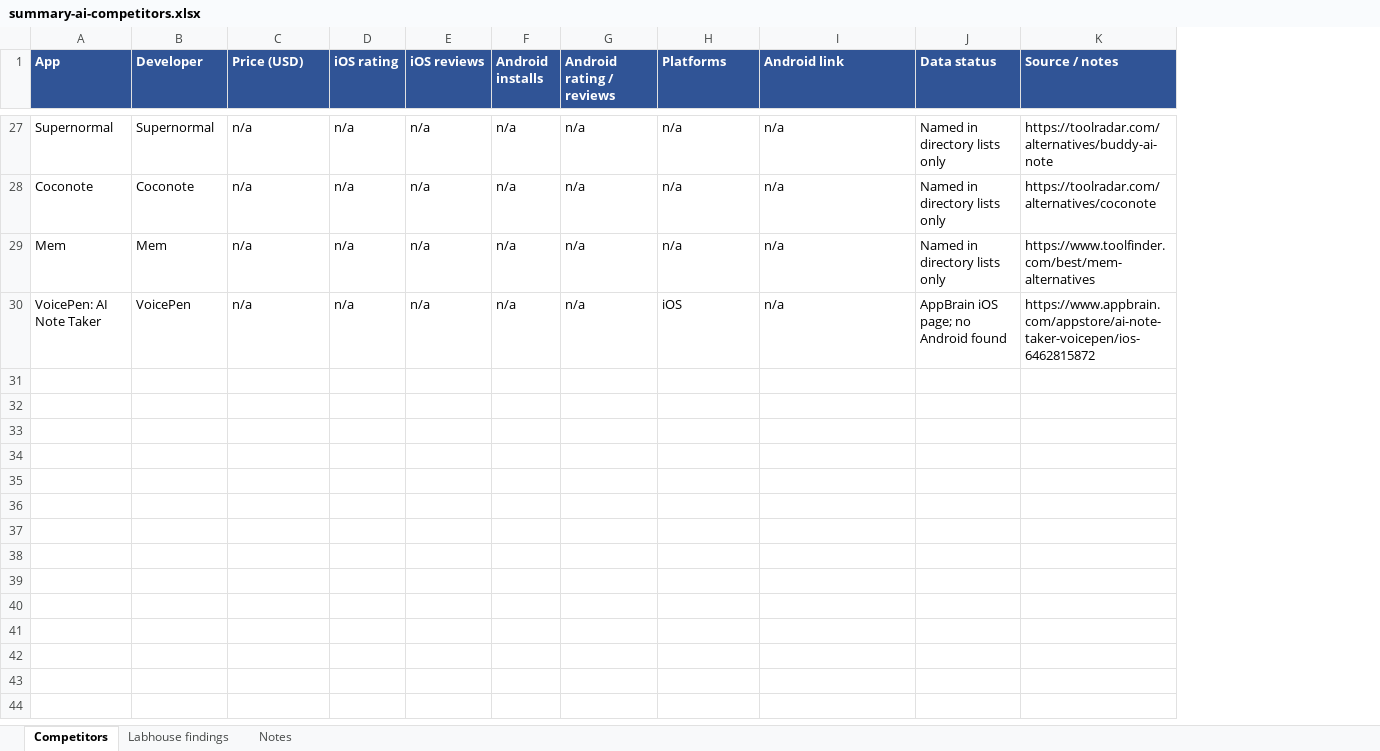
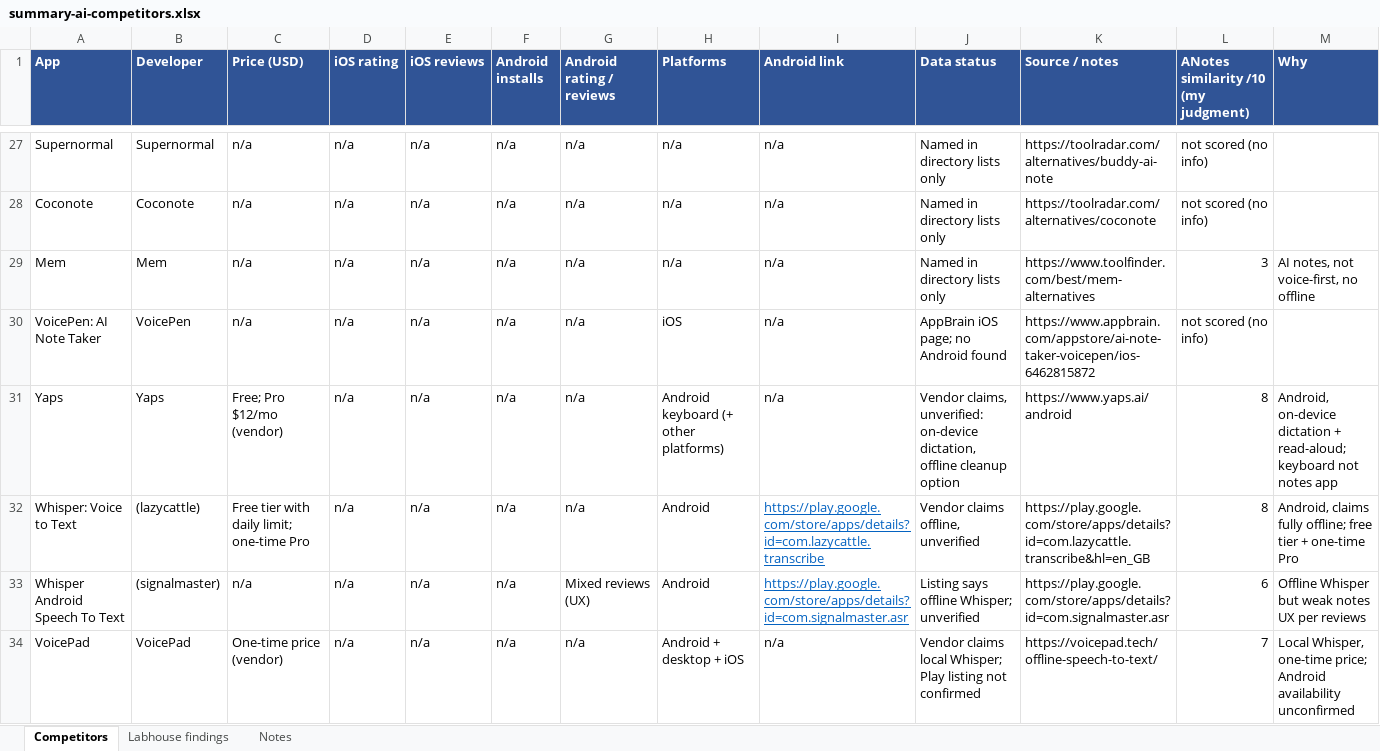
Before and after one commit to ZloySam/ANotes, an Excel workbook: summary-ai-competitors.xlsx, sheet Competitors, drawn as a sheet; only a part is shown, gaps mark what is left out; values as stored, in another font and other column widths than the file's, no borders; the diff covers the shown part only; the diff names each change by its address in the sheet, - before the commit and + after, or states it on an @@ line.

```diff
--- a/summary-ai-competitors.xlsx (sheet Competitors)
+++ b/summary-ai-competitors.xlsx (sheet Competitors)
+column L, row 1: ANotes similarity /10 (my judgment); rows 27-30: not scored (no info) | not scored (no info) | 3 | not scored (no info)
+column M (Why), row 29: AI notes, not voice-first, no offline
+row 31: Yaps | Yaps | Free; Pro $12/mo (vendor) | n/a | n/a | n/a | n/a | Android keyboard (+ other platforms) | n/a | Vendor claims, unverified: on-device dictation, offline cleanup option | https://www.yaps.ai/android | 8 | Android, on-device dictation + read-aloud; keyboard not notes app
+row 32: Whisper: Voice to Text | (lazycattle) | Free tier with daily limit; one-time Pro | n/a | n/a | n/a | n/a | Android | https://play.google.com/store/apps/details?id=com.lazycattle.transcribe | Vendor claims offline, unverified | https://play.google.com/store/apps/details?id=com.lazycattle.transcribe&hl=en_GB | 8 | Android, claims fully offline; free tier + one-time Pro
+row 33: Whisper Android Speech To Text | (signalmaster) | n/a | n/a | n/a | n/a | Mixed reviews (UX) | Android | https://play.google.com/store/apps/details?id=com.signalmaster.asr | Listing says offline Whisper; unverified | https://play.google.com/store/apps/details?id=com.signalmaster.asr | 6 | Offline Whisper but weak notes UX per reviews
+row 34: VoicePad | VoicePad | One-time price (vendor) | n/a | n/a | n/a | n/a | Android + desktop + iOS | n/a | Vendor claims local Whisper; Play listing not confirmed | https://voicepad.tech/offline-speech-to-text/ | 7 | Local Whisper, one-time price; Android availability unconfirmed
```
Also changed, not shown: 3 added rows, 11 edited cells and cell formats elsewhere in this sheet, sheet Notes.
